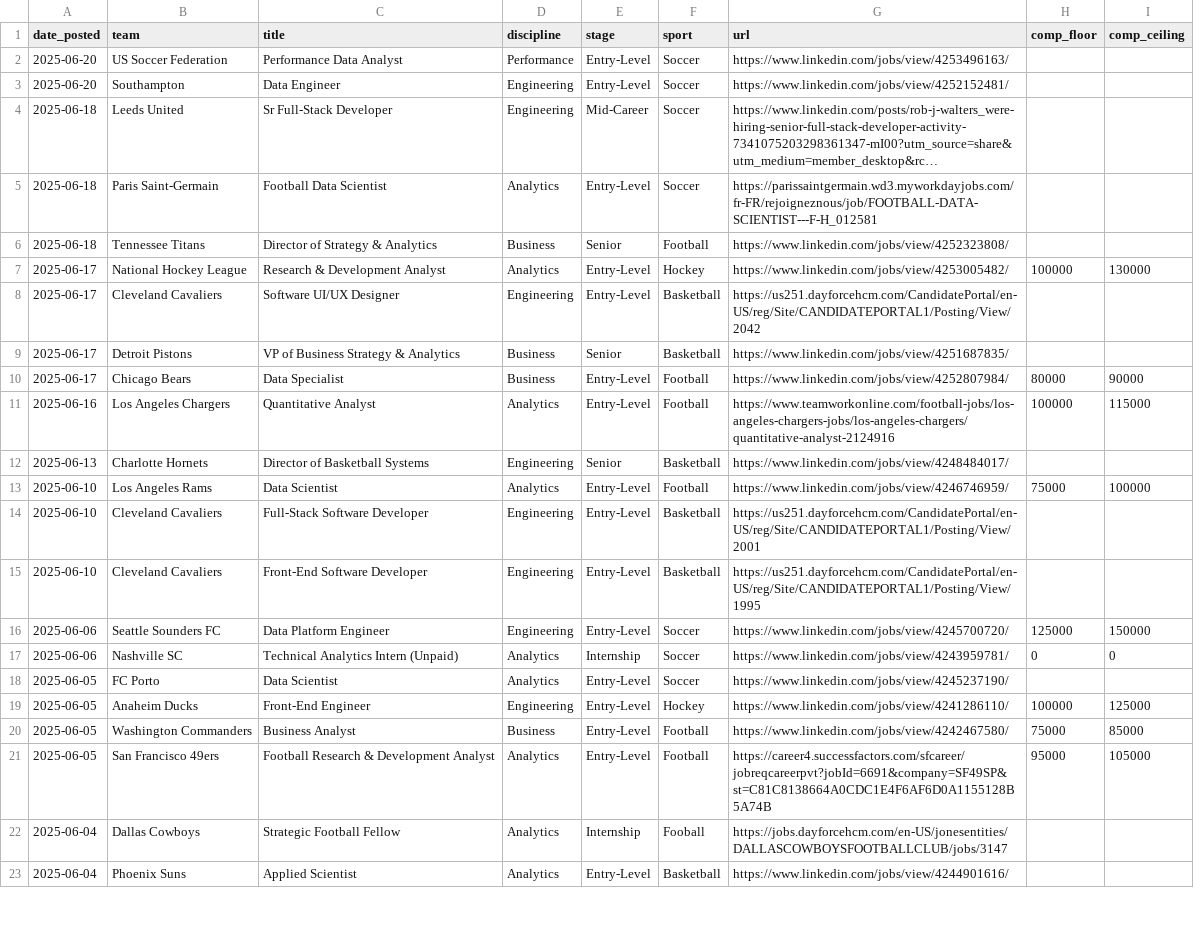
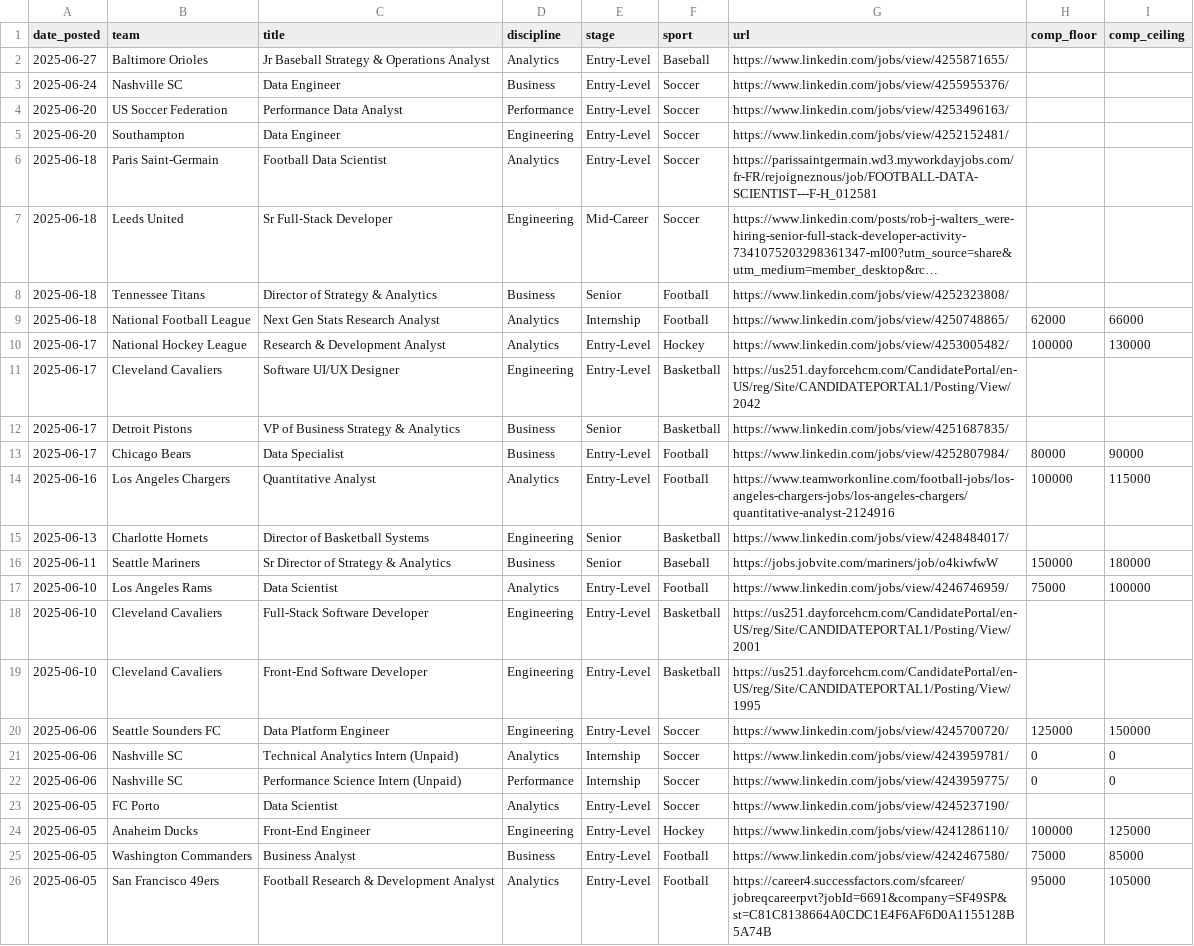
Before and after one commit to saberpowers/saberpowers.github.io, a CSV file: jobs/jobs.csv, drawn as a sheet; only a part is shown; the shorter side is filled out with more unchanged rows; long unchanged cells end in …; the diff names each change by its address in the sheet, - before the commit and + after, or states it on an @@ line.

Commit message:
jobs update 2025-06-28

```diff
--- a/jobs/jobs.csv
+++ b/jobs/jobs.csv
+row 2: 2025-06-27 | Baltimore Orioles | Jr Baseball Strategy & Operations Analyst | Analytics | Entry-Level | Baseball | https://www.linkedin.com/jobs/view/4255871655/
+row 3: 2025-06-24 | Nashville SC | Data Engineer | Business | Entry-Level | Soccer | https://www.linkedin.com/jobs/view/4255955376/
@@ row 5 moved to row 6: 2025-06-18 @@
+row 9: 2025-06-18 | National Football League | Next Gen Stats Research Analyst | Analytics | Internship | Football | https://www.linkedin.com/jobs/view/4250748865/ | 62000 | 66000
+row 16: 2025-06-11 | Seattle Mariners | Sr Director of Strategy & Analytics | Business | Senior | Baseball | https://jobs.jobvite.com/mariners/job/o4kiwfwW | 150000 | 180000
+row 22: 2025-06-06 | Nashville SC | Performance Science Intern (Unpaid) | Performance | Internship | Soccer | https://www.linkedin.com/jobs/view/4243959775/ | 0 | 0
```
